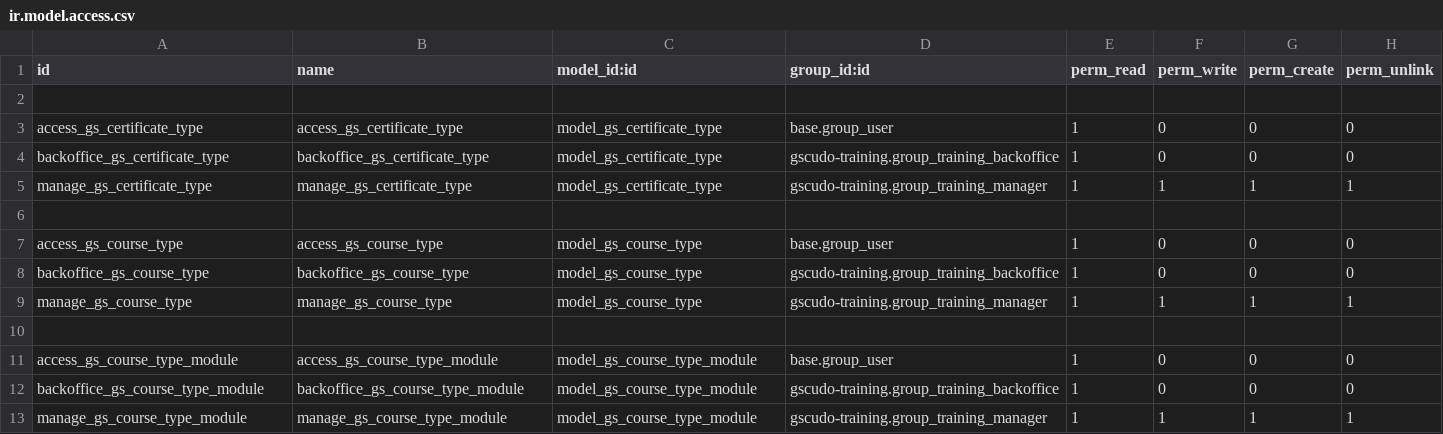
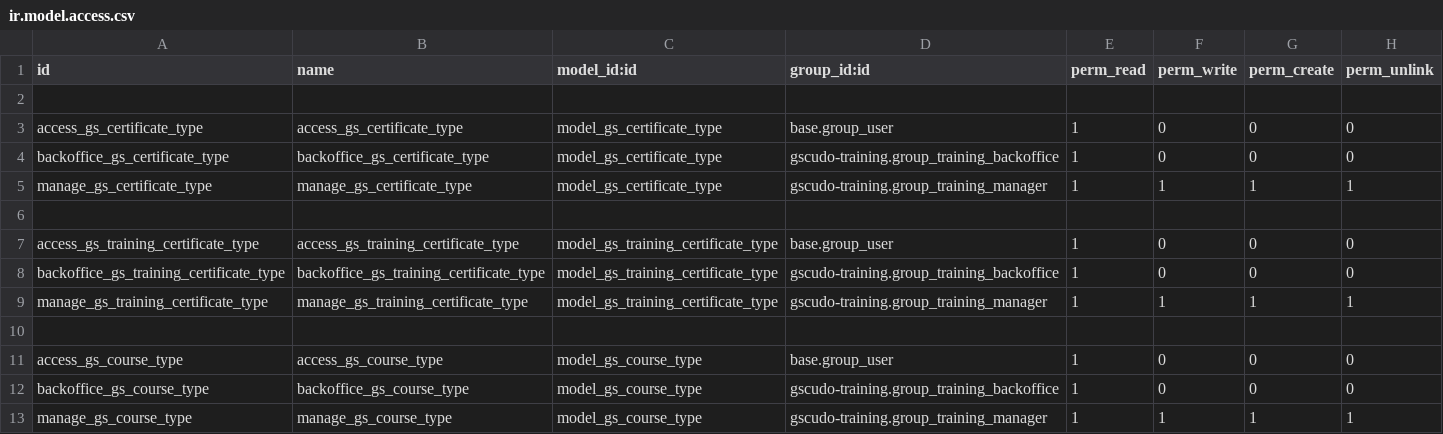
Before and after one commit to suningwz/gscudo-oe, a CSV file: gscudo-training/security/ir.model.access.csv, drawn as a sheet; only a part is shown; the shorter side is filled out with more unchanged rows; the diff names each change by its address in the sheet, - before the commit and + after, or states it on an @@ line.

```diff
--- a/gscudo-training/security/ir.model.access.csv
+++ b/gscudo-training/security/ir.model.access.csv
+row 7: access_gs_training_certificate_type | access_gs_training_certificate_type | model_gs_training_certificate_type | base.group_user | 1 | 0 | 0 | 0
+row 8: backoffice_gs_training_certificate_type | backoffice_gs_training_certificate_type | model_gs_training_certificate_type | gscudo-training.group_training_backoffice | 1 | 0 | 0 | 0
+row 9: manage_gs_training_certificate_type | manage_gs_training_certificate_type | model_gs_training_certificate_type | gscudo-training.group_training_manager | 1 | 1 | 1 | 1
+row 10: (empty)
```
Also changed, not shown: 14 other files.
